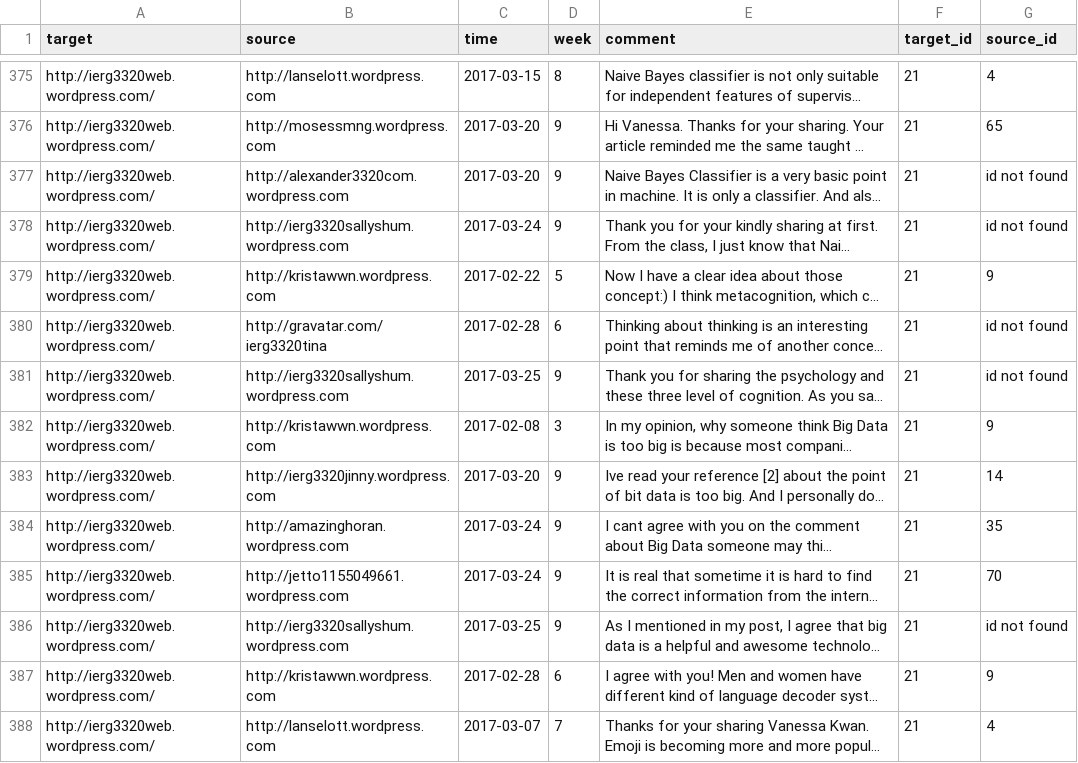
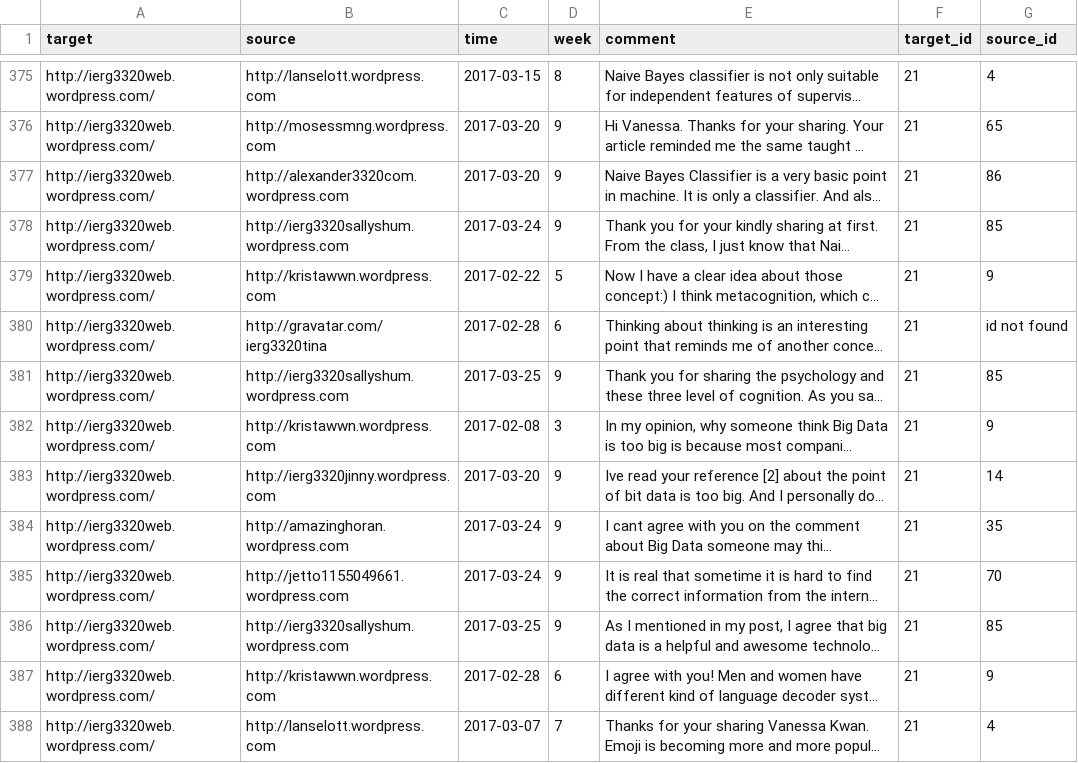
Before and after one commit to coderKS/social-network-analysis, a CSV file: data/project_data.csv, drawn as a sheet; only a part is shown, gaps mark what is left out; long unchanged cells end in …; the diff covers the shown part only; the diff names each change by its address in the sheet, - before the commit and + after, or states it on an @@ line.

Commit message:
update project final data

```diff
--- a/data/project_data.csv
+++ b/data/project_data.csv
-G377 (source_id): id not found
+G377 (source_id): 86
-G378 (source_id): id not found
+G378 (source_id): 85
-G381 (source_id): id not found
+G381 (source_id): 85
-G386 (source_id): id not found
+G386 (source_id): 85
```
Also changed, not shown: 8 added rows and 59 edited cells elsewhere in this file, data/project_data_final.csv, 1 other file.
